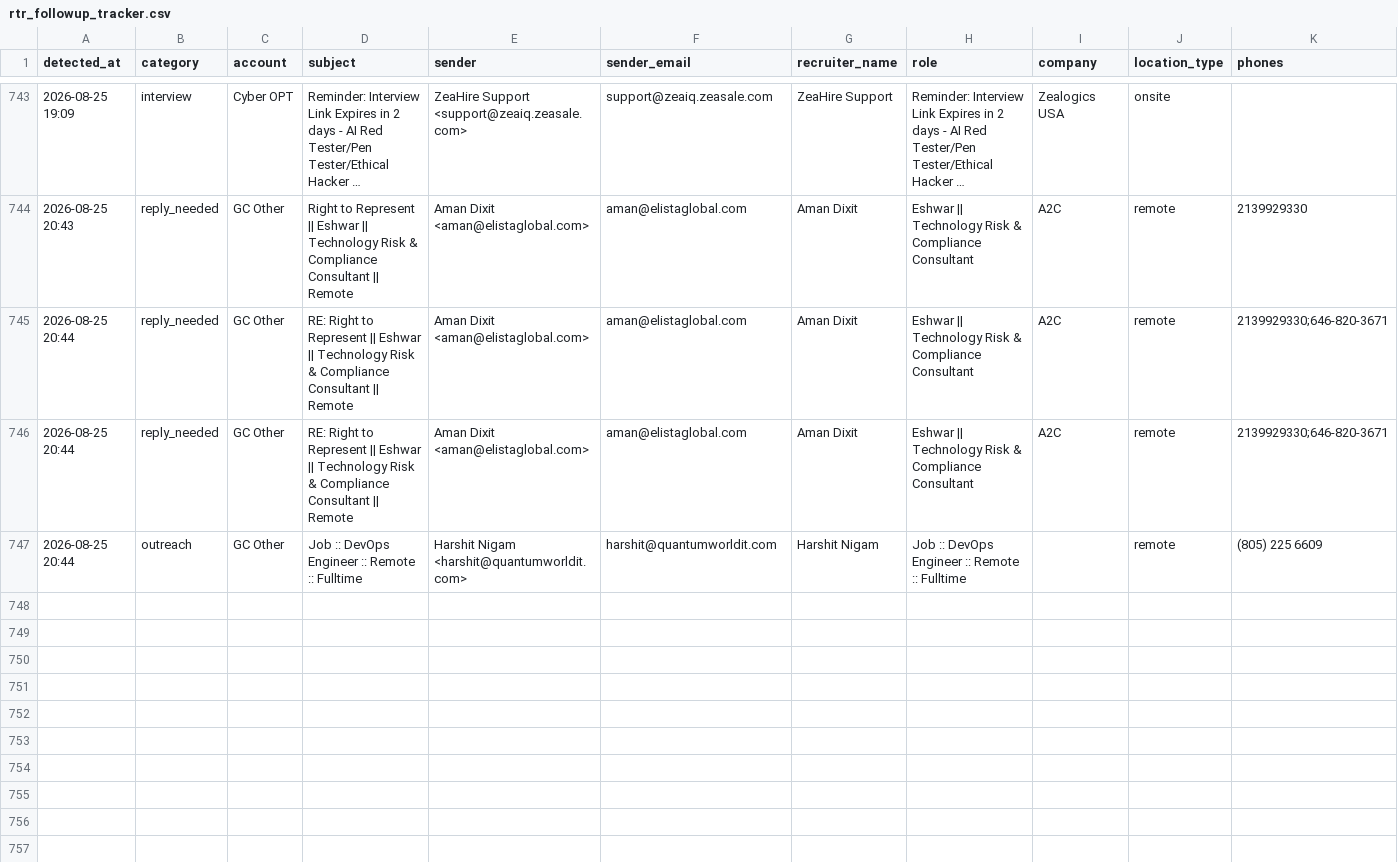
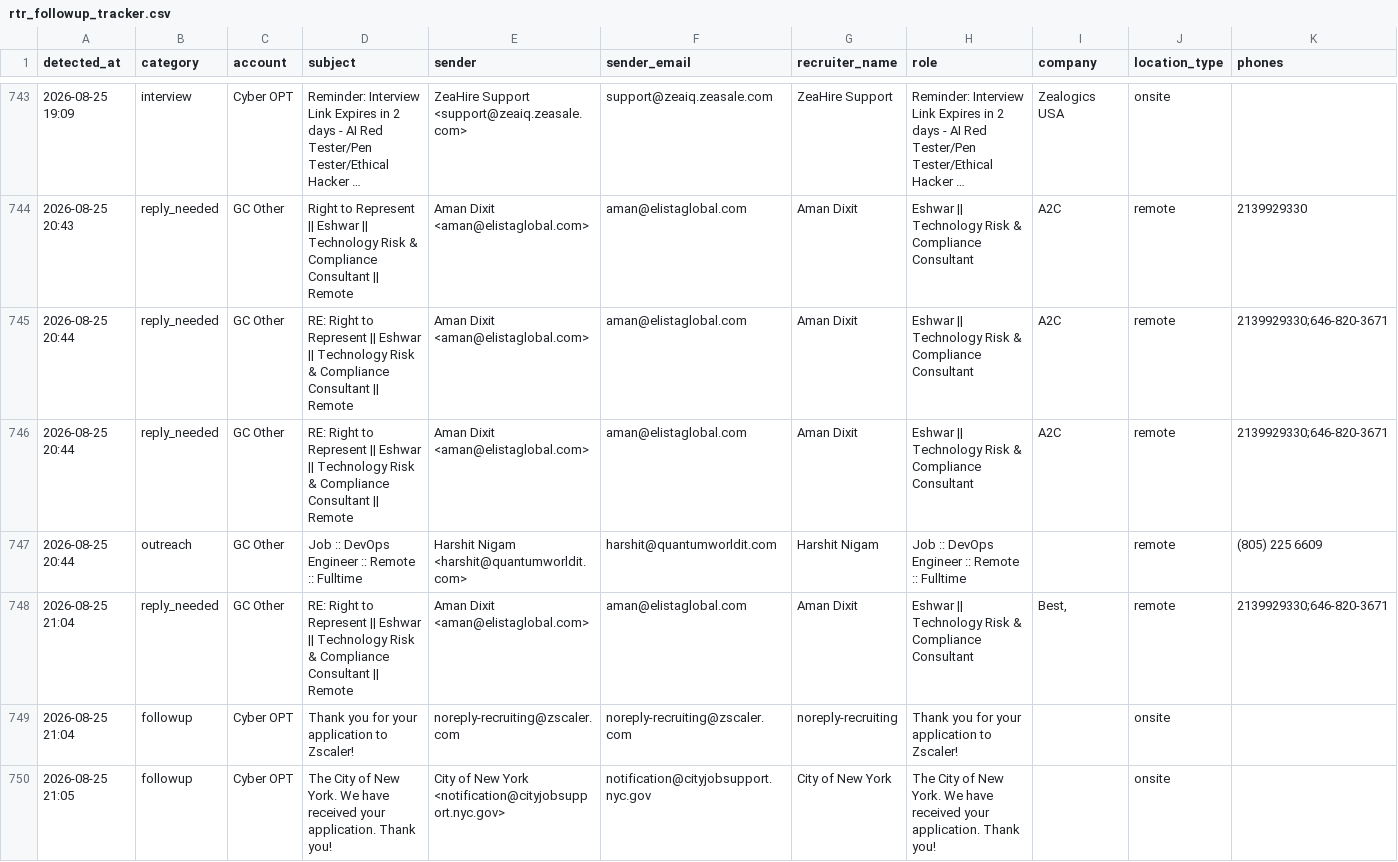
Before and after one commit to eshwarjay0-delS/gmail-watcher, a CSV file: data/rtr_followup_tracker.csv, drawn as a sheet; only a part is shown, gaps mark what is left out; long unchanged cells end in …; rows hold the shown columns only; ↵ is a line break in a cell; the diff names each change by its address in the sheet, - before the commit and + after, or states it on an @@ line.

```diff
--- a/data/rtr_followup_tracker.csv
+++ b/data/rtr_followup_tracker.csv
+row 748: 2026-08-25 21:04 | reply_needed | GC Other | RE: Right to Represent || Eshwar || Technology Risk & Compliance ↵ Consultant || Remote | Aman Dixit <aman@elistaglobal.com> | aman@elistaglobal.com | Aman Dixit | Eshwar || Technology Risk & Compliance ↵ Consultant | Best, | remote | 2139929330;646-820-3671
+row 749: 2026-08-25 21:04 | followup | Cyber OPT | Thank you for your application to Zscaler! | noreply-recruiting@zscaler.com | noreply-recruiting@zscaler.com | noreply-recruiting | Thank you for your application to Zscaler! |  | onsite
+row 750: 2026-08-25 21:05 | followup | Cyber OPT | The City of New York. We have received your application. Thank you! | City of New York <notification@cityjobsupport.nyc.gov> | notification@cityjobsupport.nyc.gov | City of New York | The City of New York. We have received your application. Thank you! |  | onsite
```
Also changed, not shown: 3 other files.
